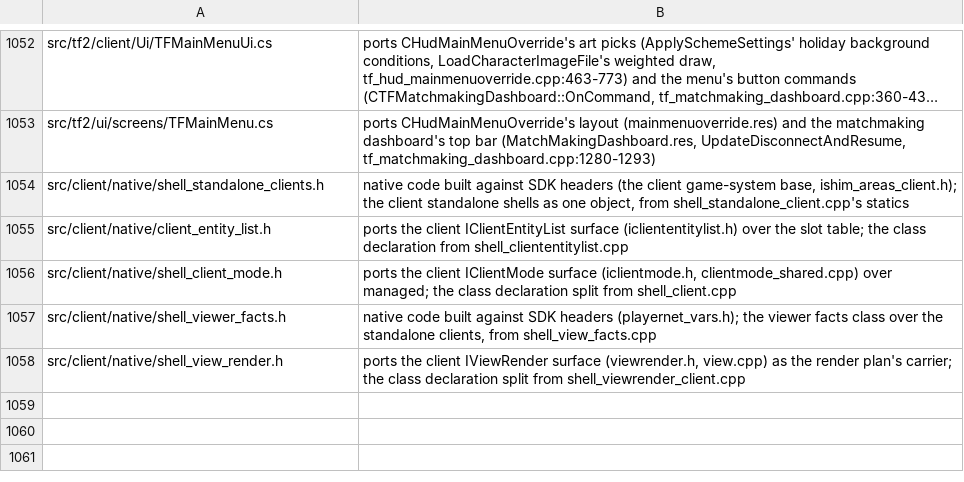
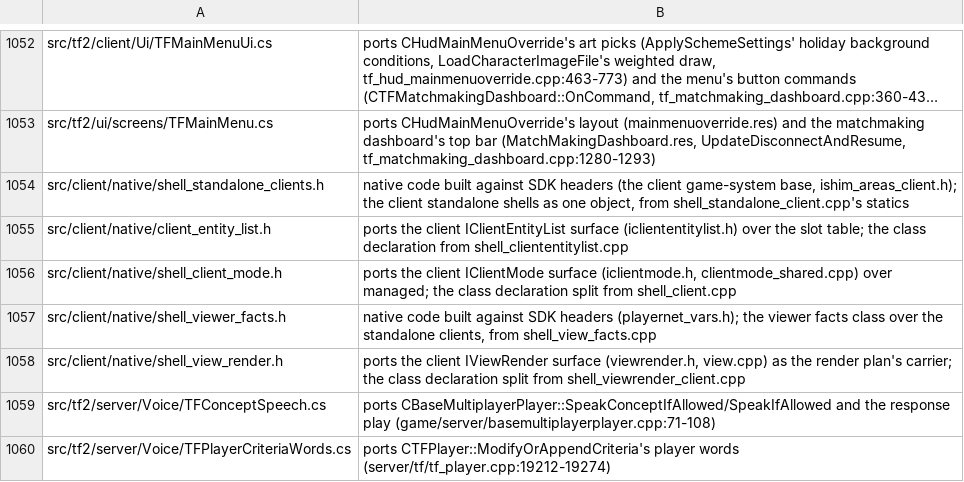
Before and after one commit to muflub/source-sdk-sharp, a TSV file: docs/valve-header-new.tsv, drawn as a sheet; only a part is shown, gaps mark what is left out; long unchanged cells end in ….

```diff
--- a/docs/valve-header-new.tsv
+++ b/docs/valve-header-new.tsv
@@ -1058 +1058,3 @@ src/client/native/shell_viewer_facts.h	native code built against SDK headers (pl
 src/client/native/shell_view_render.h	ports the client IViewRender surface (viewrender.h, view.cpp) as the render plan's carrier; the class declaration split from shell_viewrender_client.cpp
+src/tf2/server/Voice/TFConceptSpeech.cs	ports CBaseMultiplayerPlayer::SpeakConceptIfAllowed/SpeakIfAllowed and the response play (game/server/basemultiplayerplayer.cpp:71-108)
+src/tf2/server/Voice/TFPlayerCriteriaWords.cs	ports CTFPlayer::ModifyOrAppendCriteria's player words (server/tf/tf_player.cpp:19212-19274)
```
Also changed, not shown: docs/plans/tf2/deferred.tsv, 38 other files.
